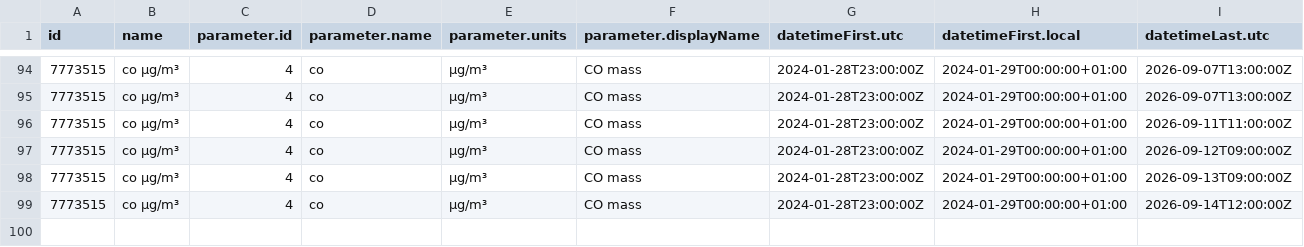
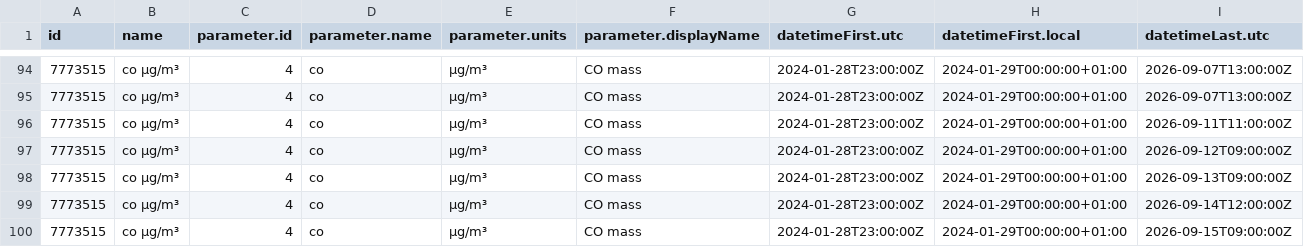
Before and after one commit to javillo-ur/practica_08_airquality, a CSV file: data/air_data.csv, drawn as a sheet; only a part is shown, gaps mark what is left out; rows hold the shown columns only; the diff names each change by its address in the sheet, - before the commit and + after, or states it on an @@ line.

Commit message:
gh actions: Update data Tue Sep 15 12:44:55 UTC 2026

```diff
--- a/data/air_data.csv
+++ b/data/air_data.csv
+row 100: 7773515 | co µg/m³ | 4 | co | µg/m³ | CO mass | 2024-01-28T23:00:00Z | 2024-01-29T00:00:00+01:00 | 2026-09-15T09:00:00Z
```
